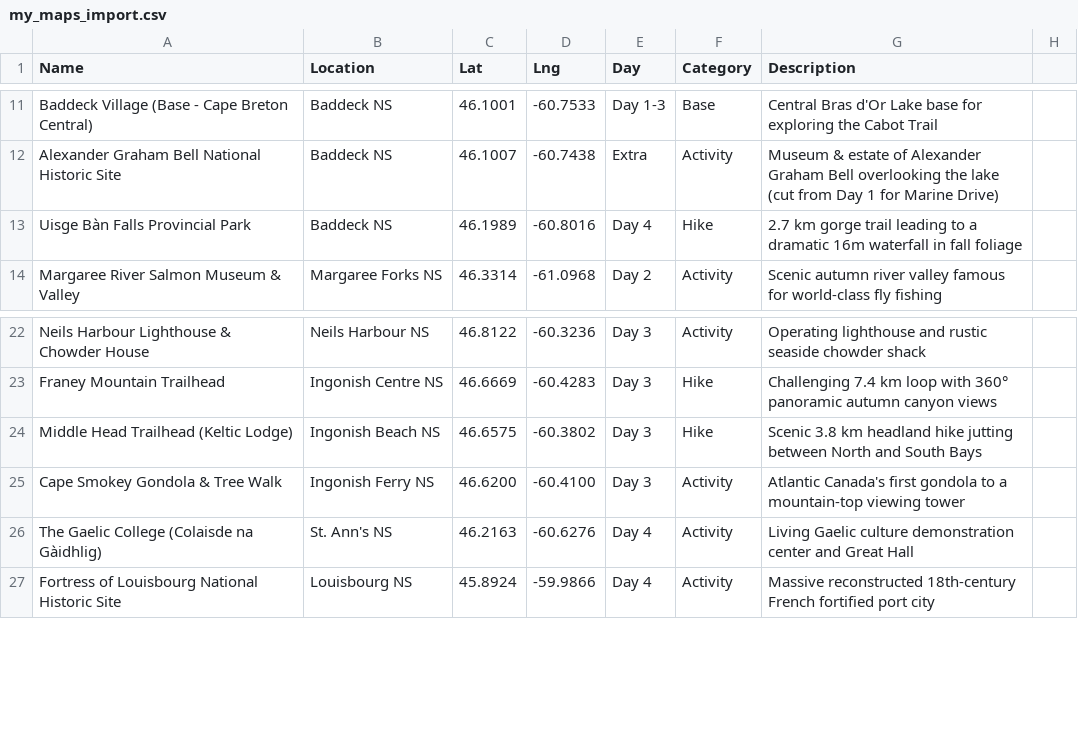
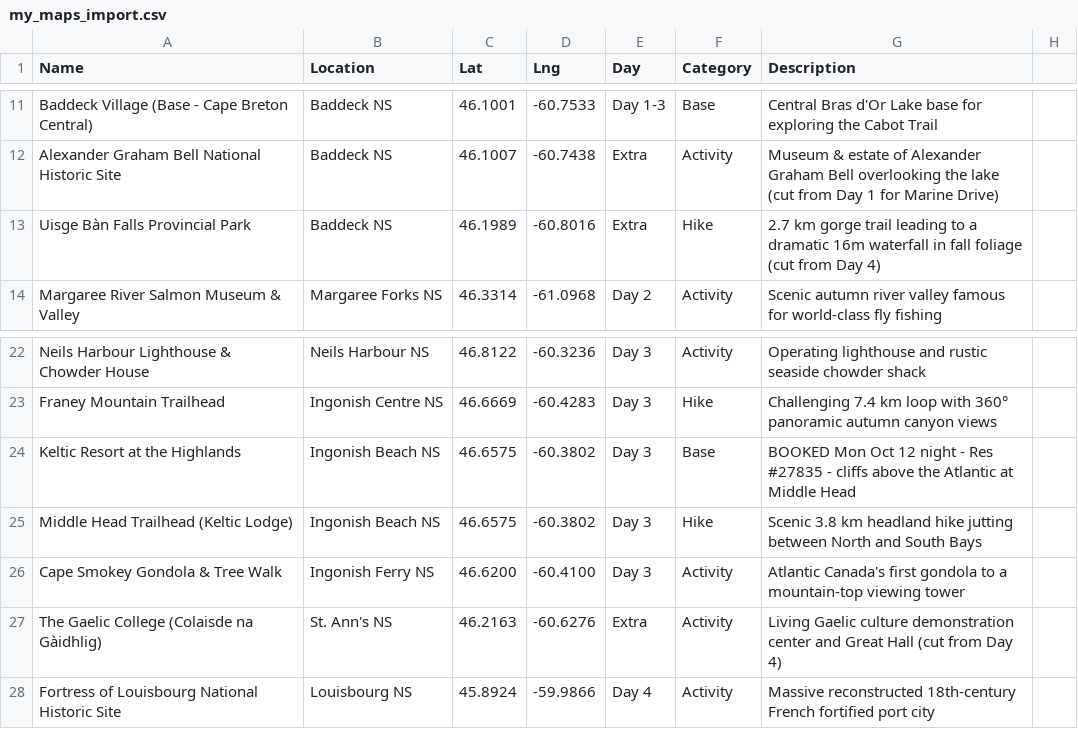
Before and after one commit to iammzz/novascotia-2026, a CSV file: docs/assets/data/my_maps_import.csv, drawn as a sheet; only a part is shown, gaps mark what is left out.

Commit message:
Load Keltic Resort booking (Mon Oct 12, Ingonish, Res #27835, $324.43); Day 3 ends at Keltic, Day 4 starts there; drop Uisge Ban/Gaelic College from Day 4

```diff
--- a/docs/assets/data/my_maps_import.csv
+++ b/docs/assets/data/my_maps_import.csv
@@ -12,3 +12,3 @@ Baddeck Village (Base - Cape Breton Central),Baddeck NS,46.1001,-60.7533,Day 1-3
 Alexander Graham Bell National Historic Site,Baddeck NS,46.1007,-60.7438,Extra,Activity,Museum & estate of Alexander Graham Bell overlooking the lake (cut from Day 1 for Marine Drive)
-Uisge Bàn Falls Provincial Park,Baddeck NS,46.1989,-60.8016,Day 4,Hike,2.7 km gorge trail leading to a dramatic 16m waterfall in fall foliage
+Uisge Bàn Falls Provincial Park,Baddeck NS,46.1989,-60.8016,Extra,Hike,2.7 km gorge trail leading to a dramatic 16m waterfall in fall foliage (cut from Day 4)
 Margaree River Salmon Museum & Valley,Margaree Forks NS,46.3314,-61.0968,Day 2,Activity,Scenic autumn river valley famous for world-class fly fishing
@@ -23,5 +23,6 @@ Neils Harbour Lighthouse & Chowder House,Neils Harbour NS,46.8122,-60.3236,Day 3
 Franey Mountain Trailhead,Ingonish Centre NS,46.6669,-60.4283,Day 3,Hike,Challenging 7.4 km loop with 360° panoramic autumn canyon views
+Keltic Resort at the Highlands,Ingonish Beach NS,46.6575,-60.3802,Day 3,Base,BOOKED Mon Oct 12 night - Res #27835 - cliffs above the Atlantic at Middle Head
 Middle Head Trailhead (Keltic Lodge),Ingonish Beach NS,46.6575,-60.3802,Day 3,Hike,Scenic 3.8 km headland hike jutting between North and South Bays
 Cape Smokey Gondola & Tree Walk,Ingonish Ferry NS,46.6200,-60.4100,Day 3,Activity,Atlantic Canada's first gondola to a mountain-top viewing tower
-The Gaelic College (Colaisde na Gàidhlig),St. Ann's NS,46.2163,-60.6276,Day 4,Activity,Living Gaelic culture demonstration center and Great Hall
+The Gaelic College (Colaisde na Gàidhlig),St. Ann's NS,46.2163,-60.6276,Extra,Activity,Living Gaelic culture demonstration center and Great Hall (cut from Day 4)
 Fortress of Louisbourg National Historic Site,Louisbourg NS,45.8924,-59.9866,Day 4,Activity,Massive reconstructed 18th-century French fortified port city
```
Also changed, not shown: 8 other files.
